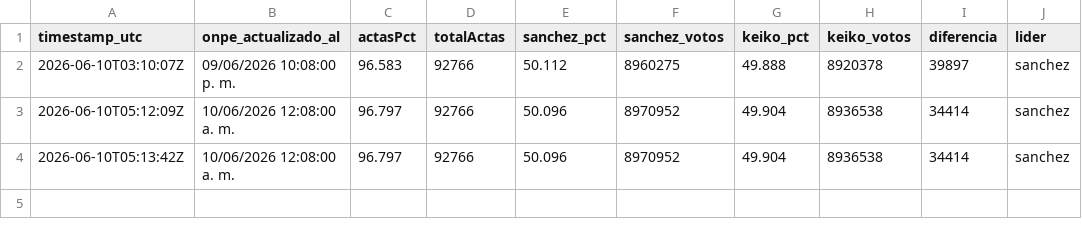
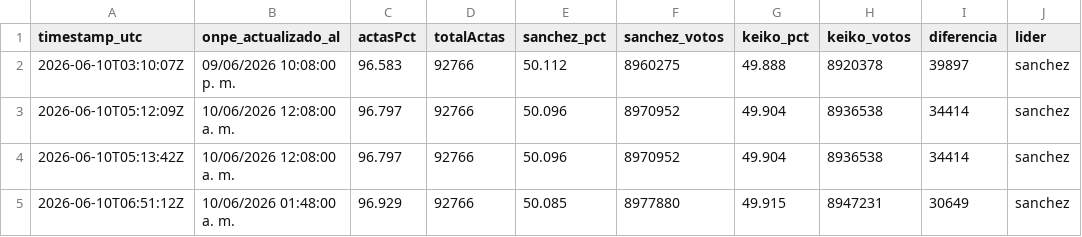
Before and after one commit to luismuks-hub/kkonpe2, a CSV file: historial.csv, drawn as a sheet; the diff names each change by its address in the sheet, - before the commit and + after, or states it on an @@ line.

```diff
--- a/historial.csv
+++ b/historial.csv
+row 5: 2026-06-10T06:51:12Z | 10/06/2026 01:48:00 a. m. | 96.929 | 92766 | 50.085 | 8977880 | 49.915 | 8947231 | 30649 | sanchez
```
Also changed, not shown: 3 other files.
